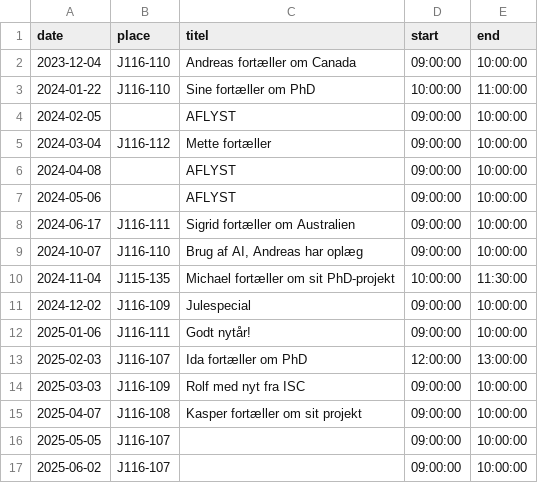
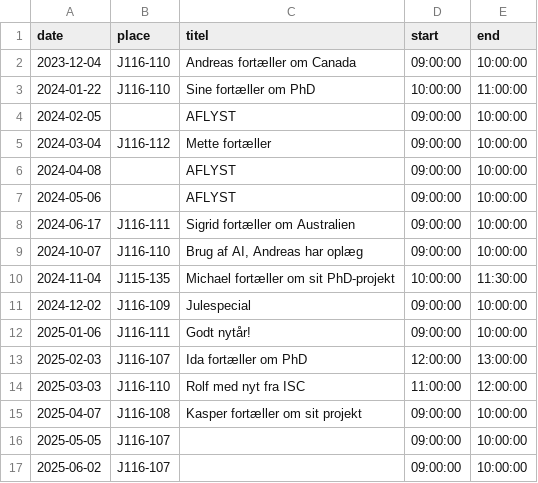
Before and after one commit to agdamsbo/ccRauh, a CSV file: data/labmeetings.csv, drawn as a sheet.

```diff
--- a/data/labmeetings.csv
+++ b/data/labmeetings.csv
@@ -13,3 +13,3 @@ date,place,titel,start,end
 2025-02-03,J116-107,Ida fortæller om PhD,12:00:00,13:00:00
-2025-03-03,J116-109,Rolf med nyt fra ISC,09:00:00,10:00:00
+2025-03-03,J116-110,Rolf med nyt fra ISC,11:00:00,12:00:00
 2025-04-07,J116-108,Kasper fortæller om sit projekt,09:00:00,10:00:00
```
Also changed, not shown: 4 other files.
